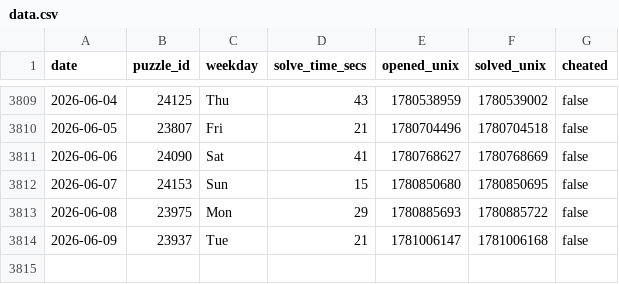
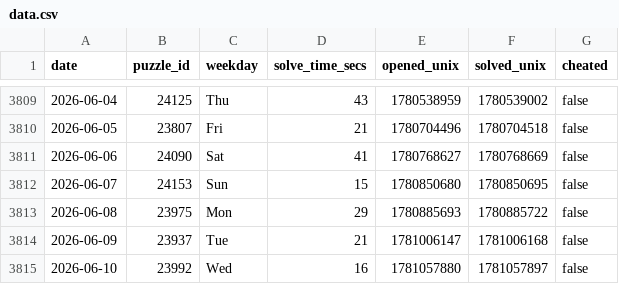
Before and after one commit to samleitermann/NYTMiniScraper, a CSV file: data.csv, drawn as a sheet; only a part is shown, gaps mark what is left out.

```diff
--- a/data.csv
+++ b/data.csv
@@ -3814 +3814,2 @@ date,puzzle_id,weekday,solve_time_secs,opened_unix,solved_unix,cheated
 2026-06-09,23937,Tue,21,1781006147,1781006168,false
+2026-06-10,23992,Wed,16,1781057880,1781057897,false
```
Also changed, not shown: 2 other files.
